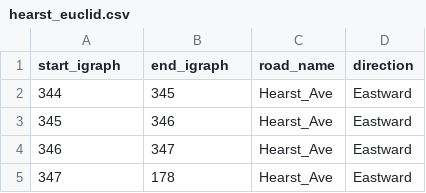
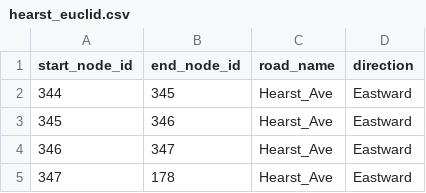
Before and after one commit to UCB-CE170a/Fall2020, a CSV file: python-exercises/Day 5/hearst_euclid.csv, drawn as a sheet; only a part is shown.

Commit message:
:bug: change column name from igraph to node_id

```diff
--- a/python-exercises/Day 5/hearst_euclid.csv
+++ b/python-exercises/Day 5/hearst_euclid.csv
@@ -1,2 +1,2 @@
-start_igraph,end_igraph,road_name,direction
+start_node_id,end_node_id,road_name,direction
 344,345,Hearst_Ave,Eastward
```
